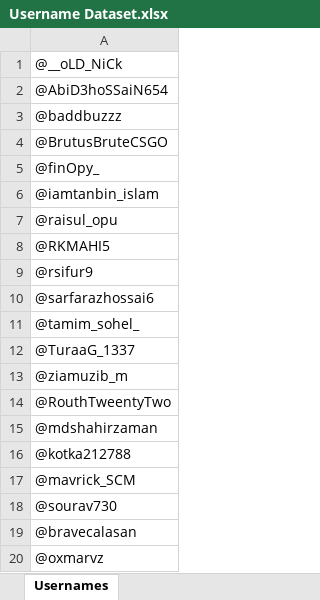
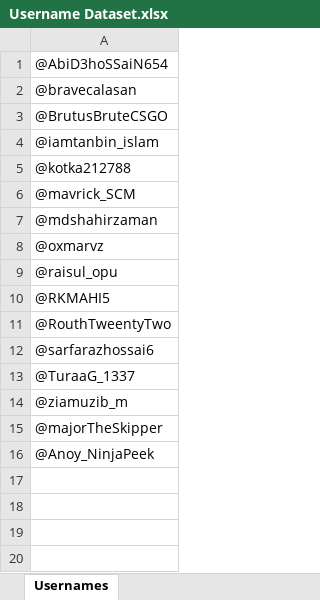
Before and after one commit to Smokianlord/Username-Shuffler, an Excel workbook: Username Dataset.xlsx, sheet Usernames, drawn as a sheet; values as stored, in another font and other column widths than the file's, no borders; removed rows and columns are numbered as before the commit, all else as after; the diff names each change by its address in the sheet, - before the commit and + after, or states it on an @@ line.

Commit message:
Update username dataset

```diff
--- a/Username Dataset.xlsx (sheet Usernames)
+++ b/Username Dataset.xlsx (sheet Usernames)
-row 1: @__oLD_NiCk
-A2: @baddbuzzz
+A2: @bravecalasan
-row 5: @finOpy_
-row 16: @kotka212788
+row 5: @kotka212788
-row 17: @mavrick_SCM
+row 6: @mavrick_SCM
+row 7: @mdshahirzaman
-row 20: @oxmarvz
+row 8: @oxmarvz
-A11: @rsifur9
+A11: @RouthTweentyTwo
-row 11: @tamim_sohel_
-A15: @RouthTweentyTwo
+A15: @majorTheSkipper
-A16: @mdshahirzaman
+A16: @Anoy_NinjaPeek
-row 18: @sourav730
-row 19: @bravecalasan
```
